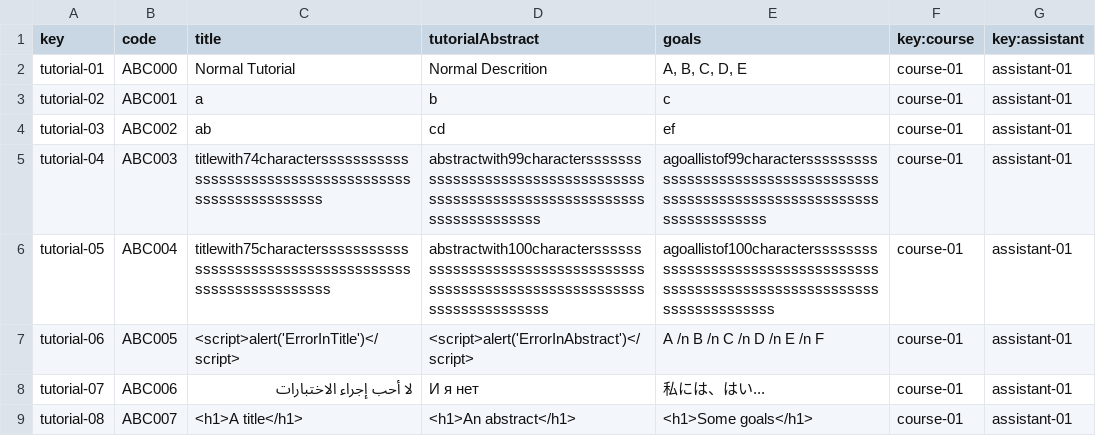
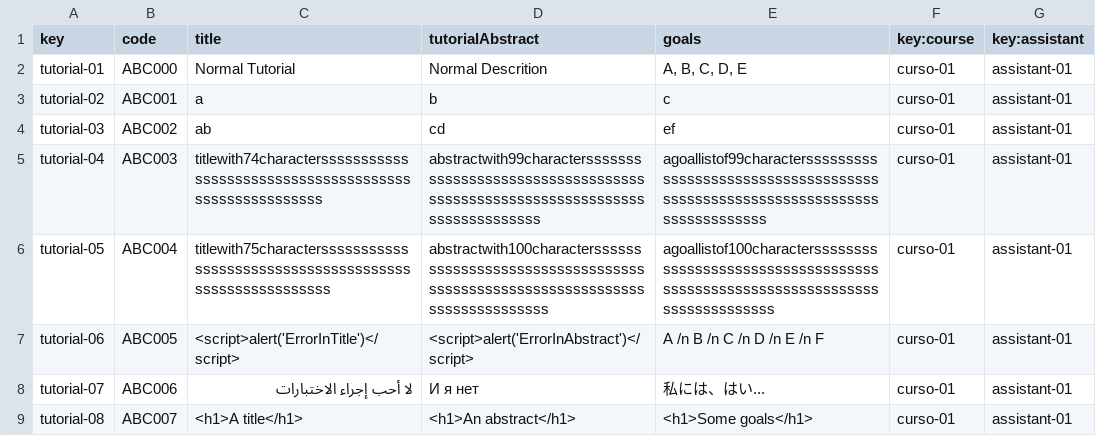
Before and after one commit to tcabgom/Acme-L3-D02, a CSV file: src/main/webapp/WEB-INF/resources/sample-data/tutorial.csv, drawn as a sheet.

```diff
--- a/src/main/webapp/WEB-INF/resources/sample-data/tutorial.csv
+++ b/src/main/webapp/WEB-INF/resources/sample-data/tutorial.csv
@@ -1,9 +1,9 @@
 key,code,title,tutorialAbstract,goals,key:course,key:assistant
-tutorial-01,ABC000,Normal Tutorial,Normal Descrition,"A, B, C, D, E",course-01,assistant-01
-tutorial-02,ABC001,a,b,c,course-01,assistant-01
-tutorial-03,ABC002,ab,cd,ef,course-01,assistant-01
-tutorial-04,ABC003,titlewith74characterssssssssssssssssssssssssssssssssssssssssssssssssssssss,abstractwith99charactersssssssssssssssssssssssssssssssssssssssssssssssssssssssssssssssssssssssssss,agoallistof99characterssssssssssssssssssssssssssssssssssssssssssssssssssssssssssssssssssssssssssss,course-01,assistant-01
-tutorial-05,ABC004,titlewith75charactersssssssssssssssssssssssssssssssssssssssssssssssssssssss,abstractwith100charactersssssssssssssssssssssssssssssssssssssssssssssssssssssssssssssssssssssssssss,agoallistof100characterssssssssssssssssssssssssssssssssssssssssssssssssssssssssssssssssssssssssssss,course-01,assistant-01
-tutorial-06,ABC005,<script>alert('ErrorInTitle')</script>,<script>alert('ErrorInAbstract')</script>,"A /n B /n C /n D /n E /n F",course-01,assistant-01
-tutorial-07,ABC006,لا أحب إجراء الاختبارات,И я нет,私には、はい...,course-01,assistant-01
-tutorial-08,ABC007,<h1>A title</h1>,<h1>An abstract</h1>,<h1>Some goals</h1>,course-01,assistant-01
+tutorial-01,ABC000,Normal Tutorial,Normal Descrition,"A, B, C, D, E",curso-01,assistant-01
+tutorial-02,ABC001,a,b,c,curso-01,assistant-01
+tutorial-03,ABC002,ab,cd,ef,curso-01,assistant-01
+tutorial-04,ABC003,titlewith74characterssssssssssssssssssssssssssssssssssssssssssssssssssssss,abstractwith99charactersssssssssssssssssssssssssssssssssssssssssssssssssssssssssssssssssssssssssss,agoallistof99characterssssssssssssssssssssssssssssssssssssssssssssssssssssssssssssssssssssssssssss,curso-01,assistant-01
+tutorial-05,ABC004,titlewith75charactersssssssssssssssssssssssssssssssssssssssssssssssssssssss,abstractwith100charactersssssssssssssssssssssssssssssssssssssssssssssssssssssssssssssssssssssssssss,agoallistof100characterssssssssssssssssssssssssssssssssssssssssssssssssssssssssssssssssssssssssssss,curso-01,assistant-01
+tutorial-06,ABC005,<script>alert('ErrorInTitle')</script>,<script>alert('ErrorInAbstract')</script>,A /n B /n C /n D /n E /n F,curso-01,assistant-01
+tutorial-07,ABC006,لا أحب إجراء الاختبارات,И я нет,私には、はい...,curso-01,assistant-01
+tutorial-08,ABC007,<h1>A title</h1>,<h1>An abstract</h1>,<h1>Some goals</h1>,curso-01,assistant-01
```
Also changed, not shown: src/main/webapp/WEB-INF/resources/sample-data/offer.csv.
